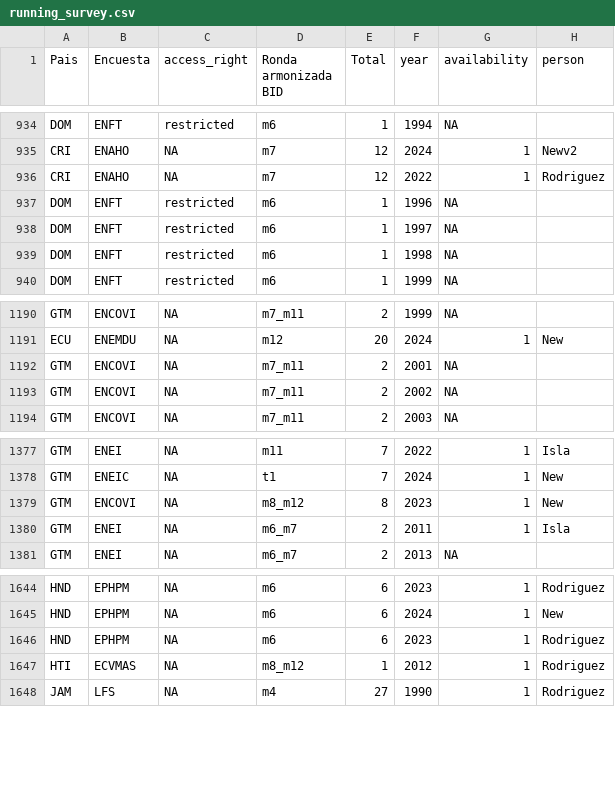
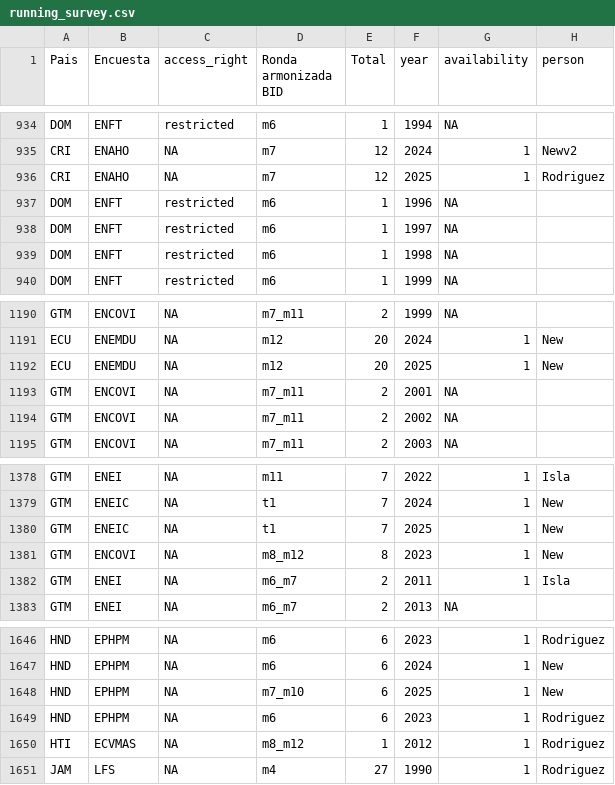
Before and after one commit to BID-DATA/calculo_indicators_R, a CSV file: Inputs/running_survey.csv, drawn as a sheet; only a part is shown, gaps mark what is left out.

Commit message:
Update running_survey.csv

```diff
--- a/Inputs/running_survey.csv
+++ b/Inputs/running_survey.csv
@@ -935,3 +935,3 @@ DOM,ENFT,restricted,m6,1,1994,NA,
 CRI,ENAHO,NA,m7,12,2024,1,Newv2
-CRI,ENAHO,NA,m7,12,2022,1,Rodriguez
+CRI,ENAHO,NA,m7,12,2025,1,Rodriguez
 DOM,ENFT,restricted,m6,1,1996,NA,
@@ -1191,2 +1191,3 @@ GTM,ENCOVI,NA,m7_m11,2,1999,NA,
 ECU,ENEMDU,NA,m12,20,2024,1,New
+ECU,ENEMDU,NA,m12,20,2025,1,New
 GTM,ENCOVI,NA,m7_m11,2,2001,NA,
@@ -1378,2 +1379,3 @@ GTM,ENEI,NA,m11,7,2022,1,Isla
 GTM,ENEIC,NA,t1,7,2024,1,New
+GTM,ENEIC,NA,t1,7,2025,1,New
 GTM,ENCOVI,NA,m8_m12,8,2023,1,New
@@ -1645,2 +1647,3 @@ HND,EPHPM,NA,m6,6,2023,1,Rodriguez
 HND,EPHPM,NA,m6,6,2024,1,New
+HND,EPHPM,NA,m7_m10,6,2025,1,New
 HND,EPHPM,NA,m6,6,2023,1,Rodriguez
```
